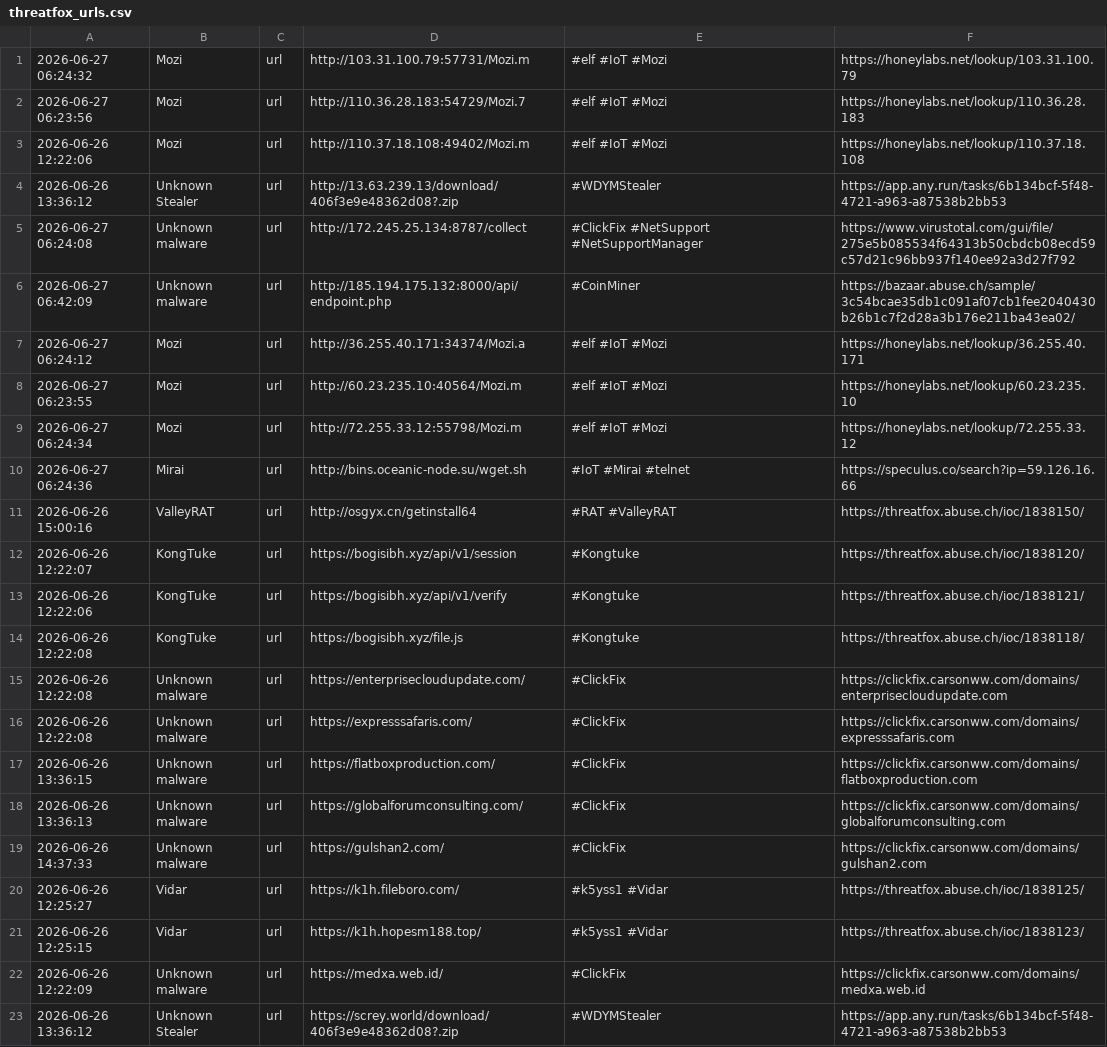
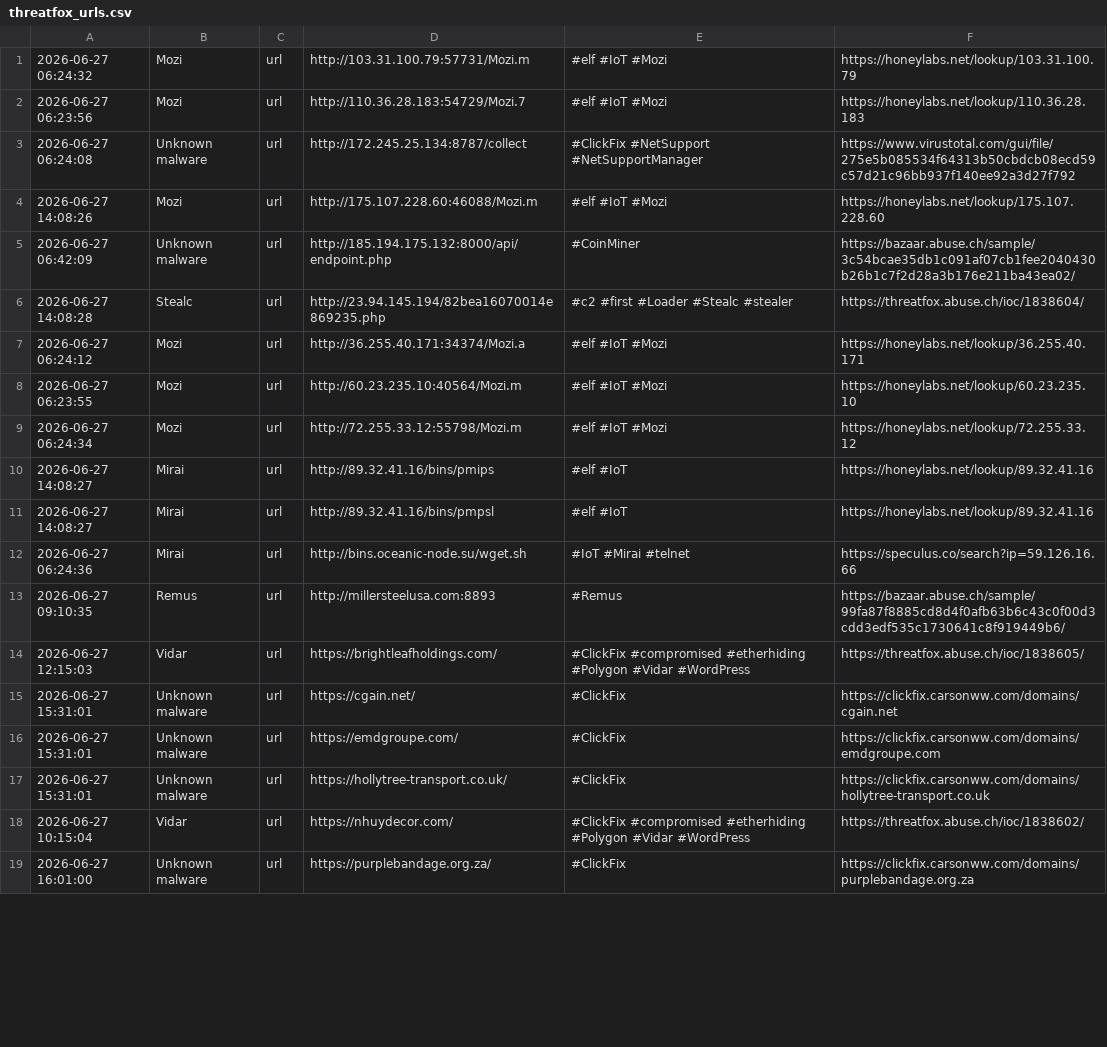
Before and after one commit to 0xShun/Threat-Intel-Data-Pipeline, a CSV file: reports/threatfox_urls.csv, drawn as a sheet; only a part is shown; the diff covers the shown part only.

```diff
--- a/reports/threatfox_urls.csv
+++ b/reports/threatfox_urls.csv
@@ -2,6 +2,6 @@
 2026-06-27 06:23:56,Mozi,url,http://110.36.28.183:54729/Mozi.7,#elf #IoT #Mozi,https://honeylabs.net/lookup/110.36.28.183
-2026-06-26 12:22:06,Mozi,url,http://110.37.18.108:49402/Mozi.m,#elf #IoT #Mozi,https://honeylabs.net/lookup/110.37.18.108
-2026-06-26 13:36:12,Unknown Stealer,url,http://13.63.239.13/download/406f3e9e48362d08?.zip,#WDYMStealer,https://app.any.run/tasks/6b134bcf-5f48-4721-a963-a87538b2bb53
 2026-06-27 06:24:08,Unknown malware,url,http://172.245.25.134:8787/collect,#ClickFix #NetSupport #NetSupportManager,https://www.virustotal.com/gui/file/275e5b085534f64313b50cbdcb08ecd59c57d21c96bb937f140ee92a3d27f792
+2026-06-27 14:08:26,Mozi,url,http://175.107.228.60:46088/Mozi.m,#elf #IoT #Mozi,https://honeylabs.net/lookup/175.107.228.60
 2026-06-27 06:42:09,Unknown malware,url,http://185.194.175.132:8000/api/endpoint.php,#CoinMiner,https://bazaar.abuse.ch/sample/3c54bcae35db1c091af07cb1fee2040430b26b1c7f2d28a3b176e211ba43ea02/
+2026-06-27 14:08:28,Stealc,url,http://23.94.145.194/82bea16070014e869235.php,#c2 #first #Loader #Stealc #stealer,https://threatfox.abuse.ch/ioc/1838604/
 2026-06-27 06:24:12,Mozi,url,http://36.255.40.171:34374/Mozi.a,#elf #IoT #Mozi,https://honeylabs.net/lookup/36.255.40.171
@@ -9,15 +9,11 @@
 2026-06-27 06:24:34,Mozi,url,http://72.255.33.12:55798/Mozi.m,#elf #IoT #Mozi,https://honeylabs.net/lookup/72.255.33.12
+2026-06-27 14:08:27,Mirai,url,http://89.32.41.16/bins/pmips,#elf #IoT,https://honeylabs.net/lookup/89.32.41.16
+2026-06-27 14:08:27,Mirai,url,http://89.32.41.16/bins/pmpsl,#elf #IoT,https://honeylabs.net/lookup/89.32.41.16
 2026-06-27 06:24:36,Mirai,url,http://bins.oceanic-node.su/wget.sh,#IoT #Mirai #telnet,https://speculus.co/search?ip=59.126.16.66
-2026-06-26 15:00:16,ValleyRAT,url,http://osgyx.cn/getinstall64,#RAT #ValleyRAT,https://threatfox.abuse.ch/ioc/1838150/
-2026-06-26 12:22:07,KongTuke,url,https://bogisibh.xyz/api/v1/session,#Kongtuke,https://threatfox.abuse.ch/ioc/1838120/
-2026-06-26 12:22:06,KongTuke,url,https://bogisibh.xyz/api/v1/verify,#Kongtuke,https://threatfox.abuse.ch/ioc/1838121/
-2026-06-26 12:22:08,KongTuke,url,https://bogisibh.xyz/file.js,#Kongtuke,https://threatfox.abuse.ch/ioc/1838118/
-2026-06-26 12:22:08,Unknown malware,url,https://enterprisecloudupdate.com/,#ClickFix,https://clickfix.carsonww.com/domains/enterprisecloudupdate.com
-2026-06-26 12:22:08,Unknown malware,url,https://expresssafaris.com/,#ClickFix,https://clickfix.carsonww.com/domains/expresssafaris.com
-2026-06-26 13:36:15,Unknown malware,url,https://flatboxproduction.com/,#ClickFix,https://clickfix.carsonww.com/domains/flatboxproduction.com
-2026-06-26 13:36:13,Unknown malware,url,https://globalforumconsulting.com/,#ClickFix,https://clickfix.carsonww.com/domains/globalforumconsulting.com
-2026-06-26 14:37:33,Unknown malware,url,https://gulshan2.com/,#ClickFix,https://clickfix.carsonww.com/domains/gulshan2.com
-2026-06-26 12:25:27,Vidar,url,https://k1h.fileboro.com/,#k5yss1 #Vidar,https://threatfox.abuse.ch/ioc/1838125/
-2026-06-26 12:25:15,Vidar,url,https://k1h.hopesm188.top/,#k5yss1 #Vidar,https://threatfox.abuse.ch/ioc/1838123/
-2026-06-26 12:22:09,Unknown malware,url,https://medxa.web.id/,#ClickFix,https://clickfix.carsonww.com/domains/medxa.web.id
-2026-06-26 13:36:12,Unknown Stealer,url,https://screy.world/download/406f3e9e48362d08?.zip,#WDYMStealer,https://app.any.run/tasks/6b134bcf-5f48-4721-a963-a87538b2bb53
+2026-06-27 09:10:35,Remus,url,http://millersteelusa.com:8893,#Remus,https://bazaar.abuse.ch/sample/99fa87f8885cd8d4f0afb63b6c43c0f00d3cdd3edf535c1730641c8f919449b6/
+2026-06-27 12:15:03,Vidar,url,https://brightleafholdings.com/,#ClickFix #compromised #etherhiding #Polygon #Vidar #WordPress,https://threatfox.abuse.ch/ioc/1838605/
+2026-06-27 15:31:01,Unknown malware,url,https://cgain.net/,#ClickFix,https://clickfix.carsonww.com/domains/cgain.net
+2026-06-27 15:31:01,Unknown malware,url,https://emdgroupe.com/,#ClickFix,https://clickfix.carsonww.com/domains/emdgroupe.com
+2026-06-27 15:31:01,Unknown malware,url,https://hollytree-transport.co.uk/,#ClickFix,https://clickfix.carsonww.com/domains/hollytree-transport.co.uk
+2026-06-27 10:15:04,Vidar,url,https://nhuydecor.com/,#ClickFix #compromised #etherhiding #Polygon #Vidar #WordPress,https://threatfox.abuse.ch/ioc/1838602/
+2026-06-27 16:01:00,Unknown malware,url,https://purplebandage.org.za/,#ClickFix,https://clickfix.carsonww.com/domains/purplebandage.org.za
```
Also changed, not shown: 5 added rows, 1 removed row and 3 edited cells elsewhere in this file, reports/otx_urls.csv, reports/scored_domains.csv, 18 other files.
